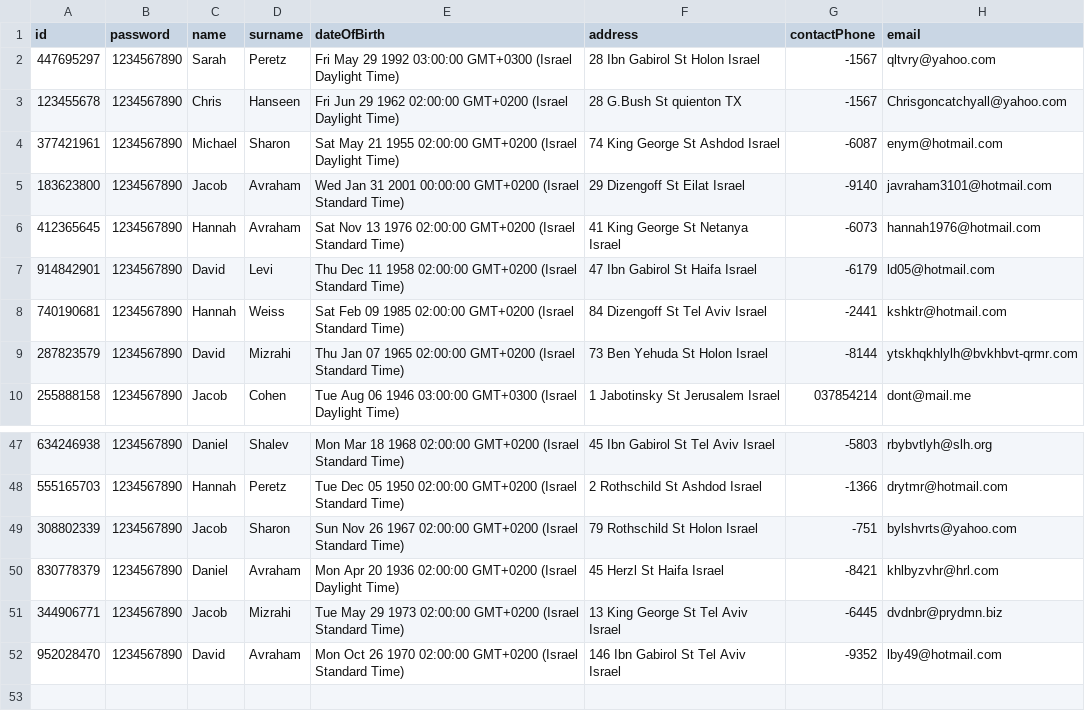
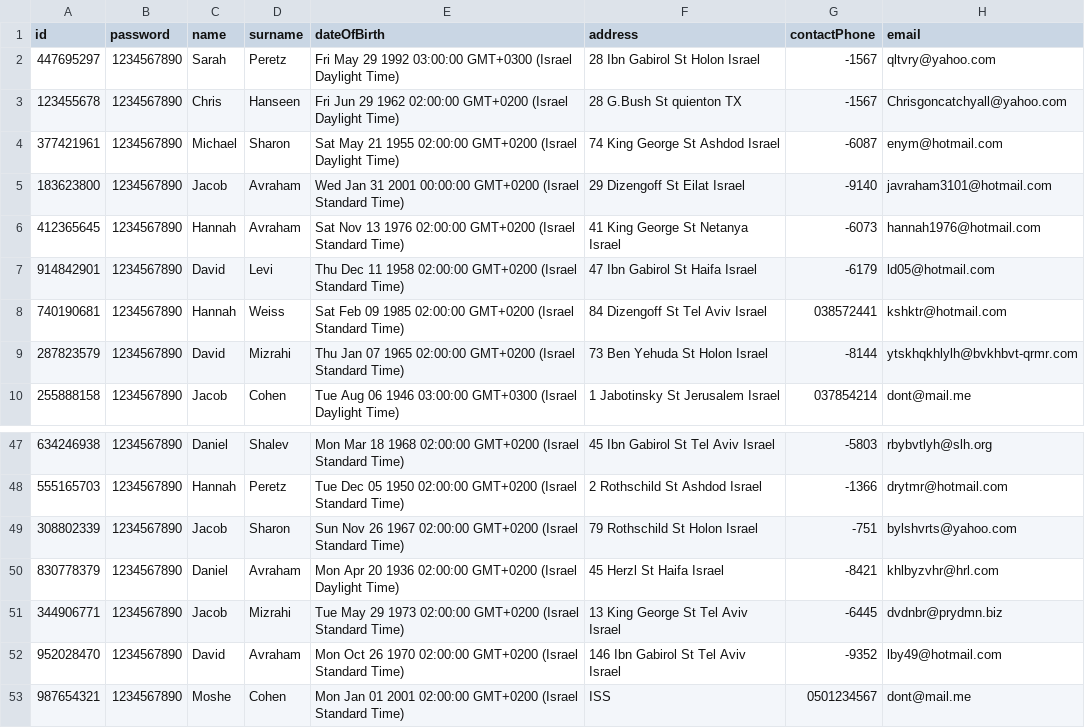
Before and after one commit to dolevoper/INT-Fullstack-Nov-24, a CSV file: student-projects/gregory/express_api/data/patients.csv, drawn as a sheet; only a part is shown, gaps mark what is left out.

Commit message:
scss added and new patient added

```diff
--- a/student-projects/gregory/express_api/data/patients.csv
+++ b/student-projects/gregory/express_api/data/patients.csv
@@ -7,3 +7,3 @@ id,password,name,surname,dateOfBirth,address,contactPhone,email
 914842901,1234567890,David,Levi,Thu Dec 11 1958 02:00:00 GMT+0200 (Israel Standard Time),47 Ibn Gabirol St Haifa Israel,-6179,ld05@hotmail.com
-740190681,1234567890,Hannah,Weiss,Sat Feb 09 1985 02:00:00 GMT+0200 (Israel Standard Time),84 Dizengoff St Tel Aviv Israel,-2441,kshktr@hotmail.com
+740190681,1234567890,Hannah,Weiss,Sat Feb 09 1985 02:00:00 GMT+0200 (Israel Standard Time),84 Dizengoff St Tel Aviv Israel,038572441,kshktr@hotmail.com
 287823579,1234567890,David,Mizrahi,Thu Jan 07 1965 02:00:00 GMT+0200 (Israel Standard Time),73 Ben Yehuda St Holon Israel,-8144,ytskhqkhlylh@bvkhbvt-qrmr.com
@@ -52 +52,2 @@ id,password,name,surname,dateOfBirth,address,contactPhone,email
 952028470,1234567890,David,Avraham,Mon Oct 26 1970 02:00:00 GMT+0200 (Israel Standard Time),146 Ibn Gabirol St Tel Aviv Israel,-9352,lby49@hotmail.com
+987654321,1234567890,Moshe,Cohen,Mon Jan 01 2001 02:00:00 GMT+0200 (Israel Standard Time),ISS,0501234567,dont@mail.me
```
Also changed, not shown: 8 other files.
